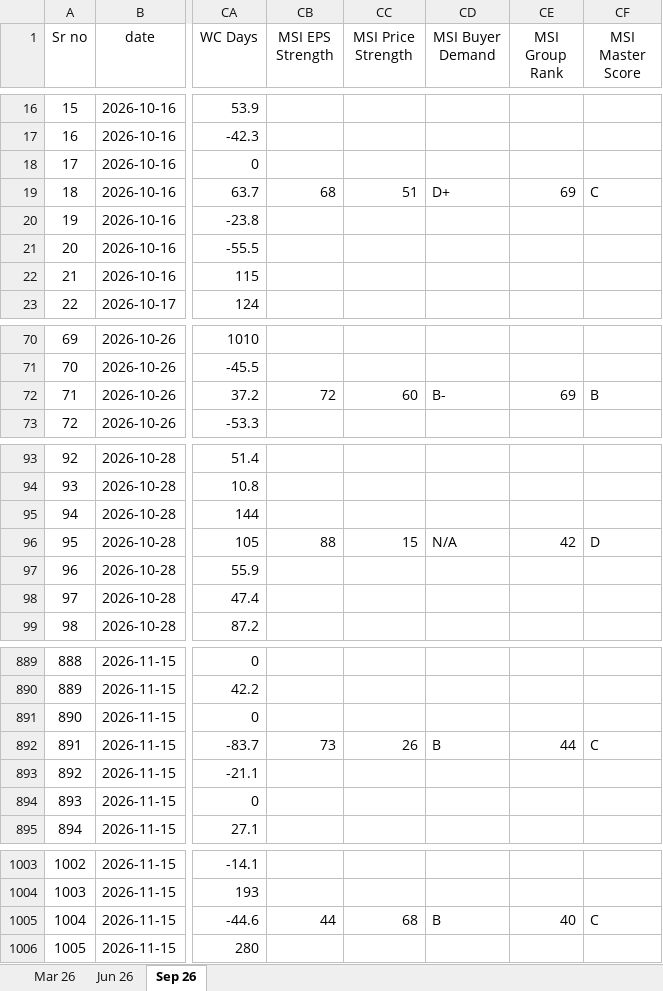
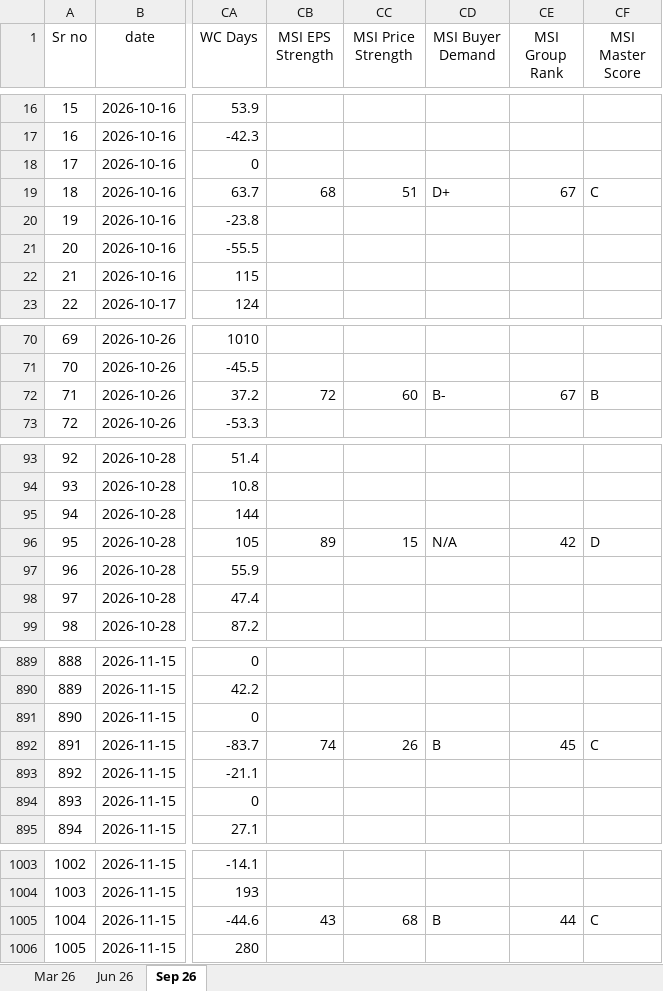
Before and after one commit to thakkars/Quarterly_Profit_Surge, an Excel workbook: Raw Data.xlsx, sheet Sep 26, drawn as a sheet; only a part is shown, gaps mark what is left out; values as stored, in another font and other column widths than the file's, no borders; the diff covers the shown part only; the diff names each change by its address in the sheet, - before the commit and + after, or states it on an @@ line.

```diff
--- a/Raw Data.xlsx (sheet Sep 26)
+++ b/Raw Data.xlsx (sheet Sep 26)
-CE19 (MSI Group Rank): 69
+CE19 (MSI Group Rank): 67
-CE72 (MSI Group Rank): 69
+CE72 (MSI Group Rank): 67
-CB96 (MSI EPS Strength): 88
+CB96 (MSI EPS Strength): 89
-CB892 (MSI EPS Strength): 73
+CB892 (MSI EPS Strength): 74
-CE892 (MSI Group Rank): 44
+CE892 (MSI Group Rank): 45
-CB1005 (MSI EPS Strength): 44
+CB1005 (MSI EPS Strength): 43
-CE1005 (MSI Group Rank): 40
+CE1005 (MSI Group Rank): 44
```
Also changed, not shown: 20 edited cells elsewhere in this sheet, 3 other files.
